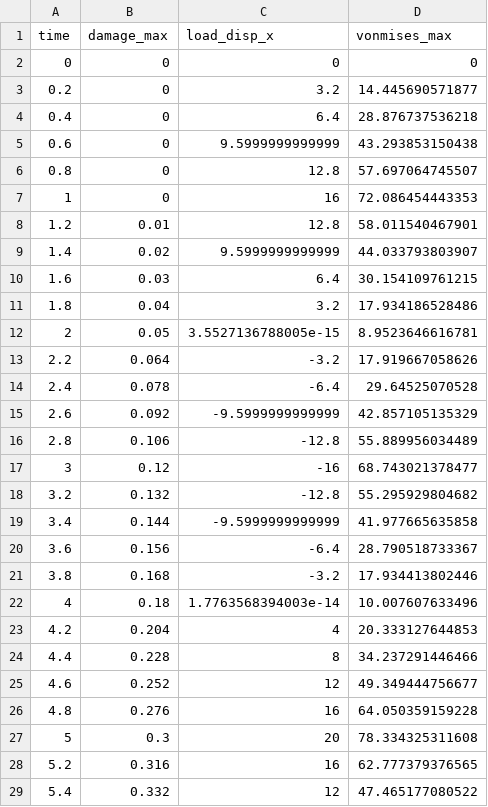
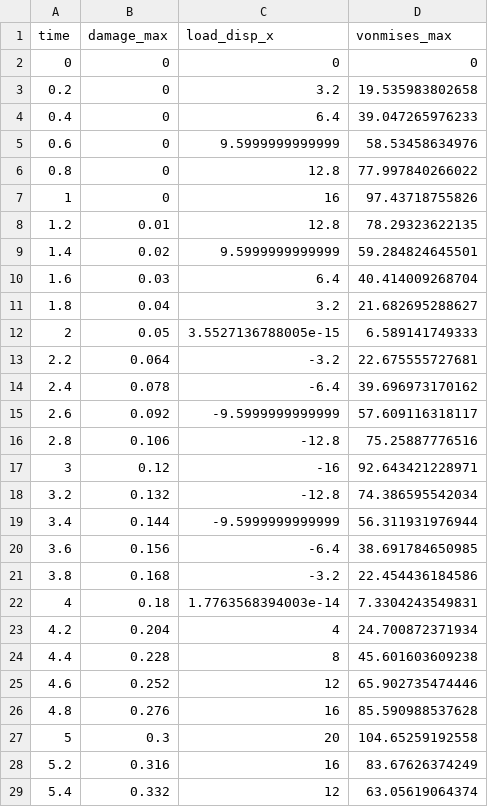
Before and after one commit to zhaoyul/demo-process, a CSV file: outputs/abaqus_6_15/abaqus_6_15_out.csv, drawn as a sheet; only a part is shown; the diff covers the shown part only.

```diff
--- a/outputs/abaqus_6_15/abaqus_6_15_out.csv
+++ b/outputs/abaqus_6_15/abaqus_6_15_out.csv
@@ -2,28 +2,28 @@ time,damage_max,load_disp_x,vonmises_max
 0,0,0,0
-0.2,0,3.2,14.445690571877
-0.4,0,6.4,28.876737536218
-0.6,0,9.5999999999999,43.293853150438
-0.8,0,12.8,57.697064745507
-1,0,16,72.086454443353
-1.2,0.01,12.8,58.011540467901
-1.4,0.02,9.5999999999999,44.033793803907
-1.6,0.03,6.4,30.154109761215
-1.8,0.04,3.2,17.934186528486
-2,0.05,3.5527136788005e-15,8.9523646616781
-2.2,0.064,-3.2,17.919667058626
-2.4,0.078,-6.4,29.64525070528
-2.6,0.092,-9.5999999999999,42.857105135329
-2.8,0.106,-12.8,55.889956034489
-3,0.12,-16,68.743021378477
-3.2,0.132,-12.8,55.295929804682
-3.4,0.144,-9.5999999999999,41.977665635858
-3.6,0.156,-6.4,28.790518733367
-3.8,0.168,-3.2,17.934413802446
-4,0.18,1.7763568394003e-14,10.007607633496
-4.2,0.204,4,20.333127644853
-4.4,0.228,8,34.237291446466
-4.6,0.252,12,49.349444756677
-4.8,0.276,16,64.050359159228
-5,0.3,20,78.334325311608
-5.2,0.316,16,62.777379376565
-5.4,0.332,12,47.465177080522
+0.2,0,3.2,19.535983802658
+0.4,0,6.4,39.047265976233
+0.6,0,9.5999999999999,58.53458634976
+0.8,0,12.8,77.997840266022
+1,0,16,97.43718755826
+1.2,0.01,12.8,78.29323622135
+1.4,0.02,9.5999999999999,59.284824645501
+1.6,0.03,6.4,40.414009268704
+1.8,0.04,3.2,21.682695288627
+2,0.05,3.5527136788005e-15,6.589141749333
+2.2,0.064,-3.2,22.675555727681
+2.4,0.078,-6.4,39.696973170162
+2.6,0.092,-9.5999999999999,57.609116318117
+2.8,0.106,-12.8,75.25887776516
+3,0.12,-16,92.643421228971
+3.2,0.132,-12.8,74.386595542034
+3.4,0.144,-9.5999999999999,56.311931976944
+3.6,0.156,-6.4,38.691784650985
+3.8,0.168,-3.2,22.454436184586
+4,0.18,1.7763568394003e-14,7.3304243549831
+4.2,0.204,4,24.700872371934
+4.4,0.228,8,45.601603609238
+4.6,0.252,12,65.902735474446
+4.8,0.276,16,85.590988537628
+5,0.3,20,104.65259192558
+5.2,0.316,16,83.67626374249
+5.4,0.332,12,63.05619064374
```
Also changed, not shown: 13 edited cells elsewhere in this file, 11 other files.
